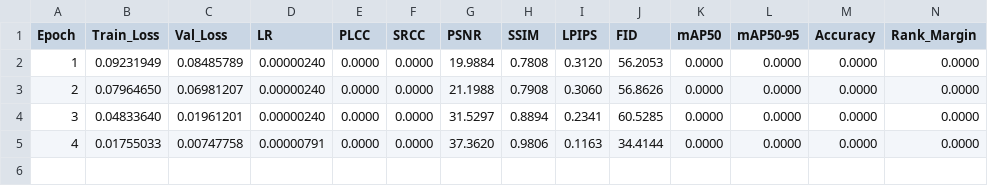
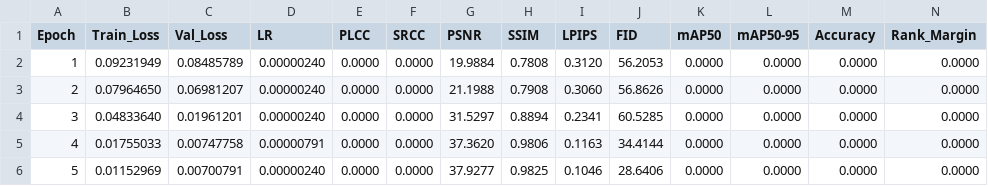
Before and after one commit to lemgenda/lemgendary-pretrained-models, a CSV file: nafnet_denoising/metrics.csv, drawn as a sheet; only a part is shown; rows hold the shown columns only; the diff names each change by its address in the sheet, - before the commit and + after, or states it on an @@ line.

Commit message:
denoising metric update

```diff
--- a/nafnet_denoising/metrics.csv
+++ b/nafnet_denoising/metrics.csv
+row 6: 5 | 0.01152969 | 0.00700791 | 0.00000240 | 0.0000 | 0.0000 | 37.9277 | 0.9825 | 0.1046 | 28.6406 | 0.0000 | 0.0000 | 0.0000 | 0.0000
```
Also changed, not shown: 5 other files.
